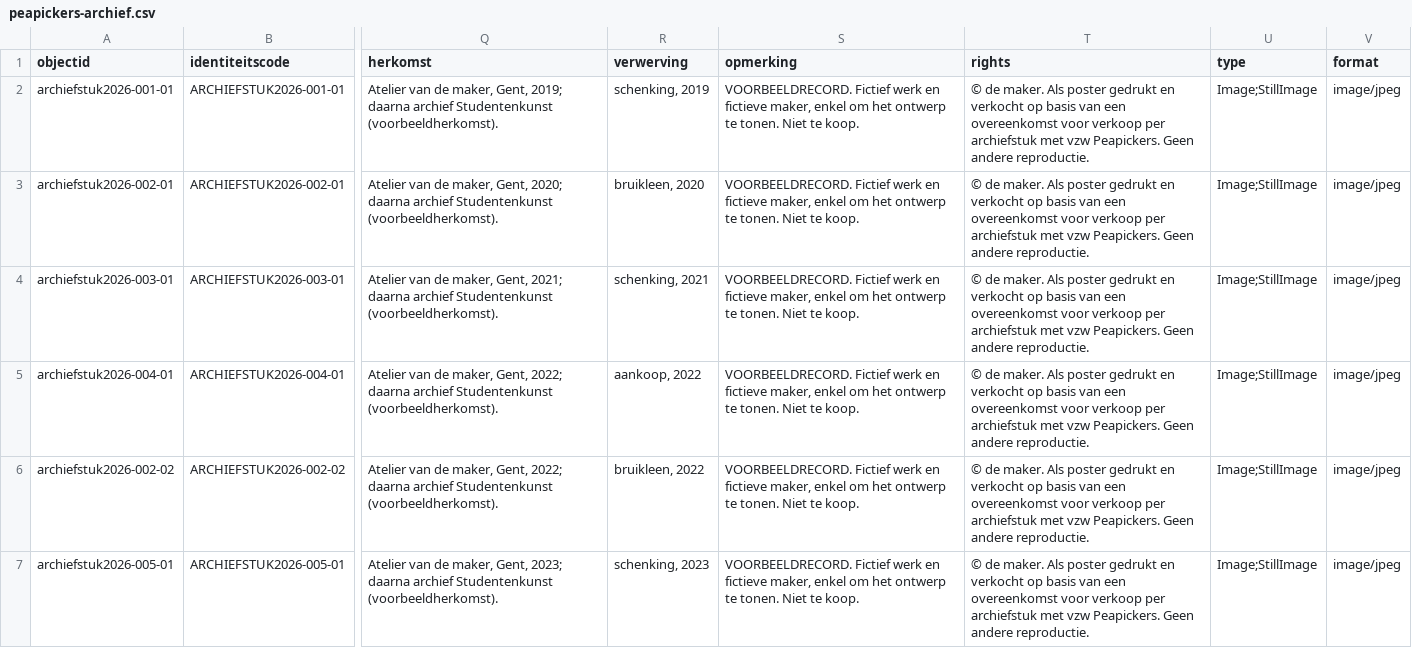
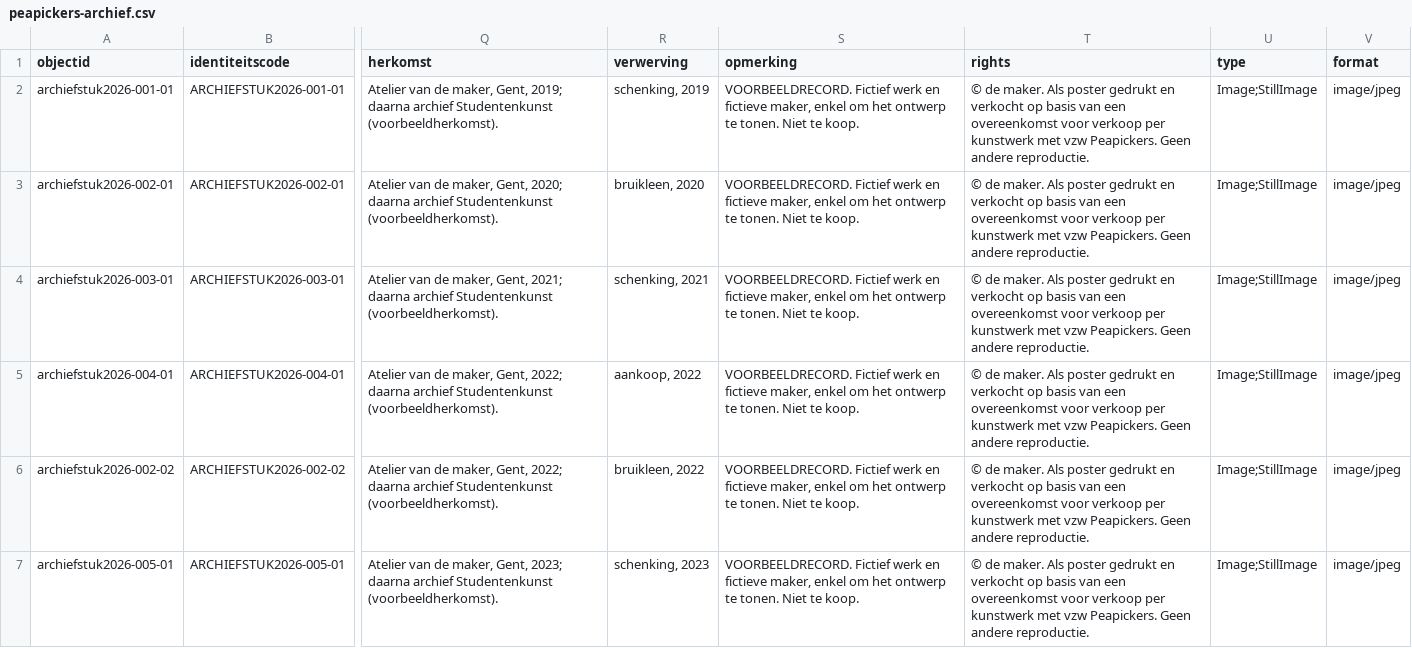
Before and after one commit to peapickers/postershoppeapickers, a CSV file: _data/peapickers-archief.csv, drawn as a sheet; only a part is shown, gaps mark what is left out; the diff covers the shown part only; the diff names each change by its address in the sheet, - before the commit and + after, or states it on an @@ line.

```diff
--- a/_data/peapickers-archief.csv
+++ b/_data/peapickers-archief.csv
-T2:T7 (rights): …verkoop per archiefstuk met vzw…
+T2:T7 (rights): …verkoop per kunstwerk met vzw…
```
Also changed, not shown: 6 edited cells elsewhere in this file, 18 other files.
